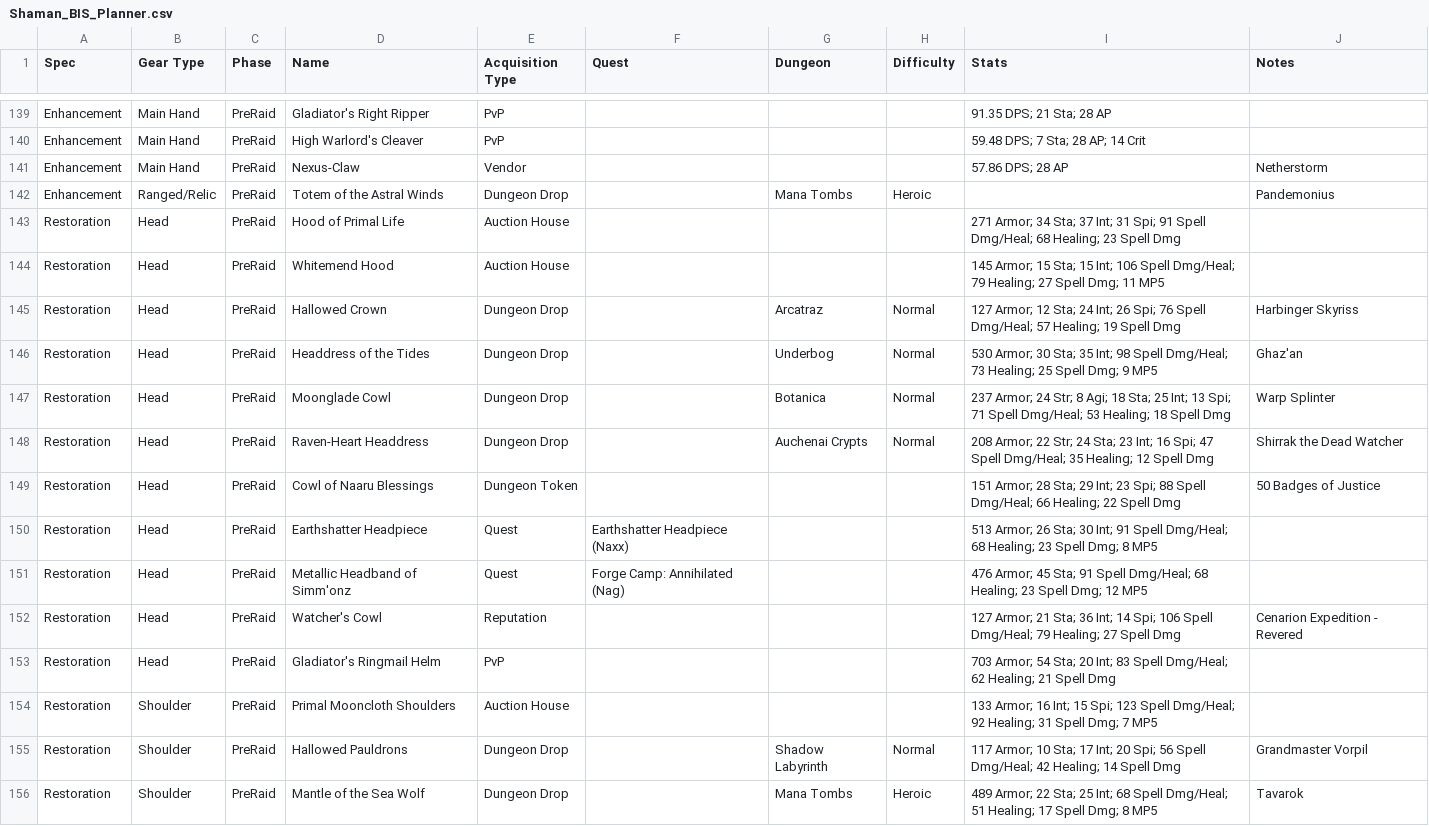
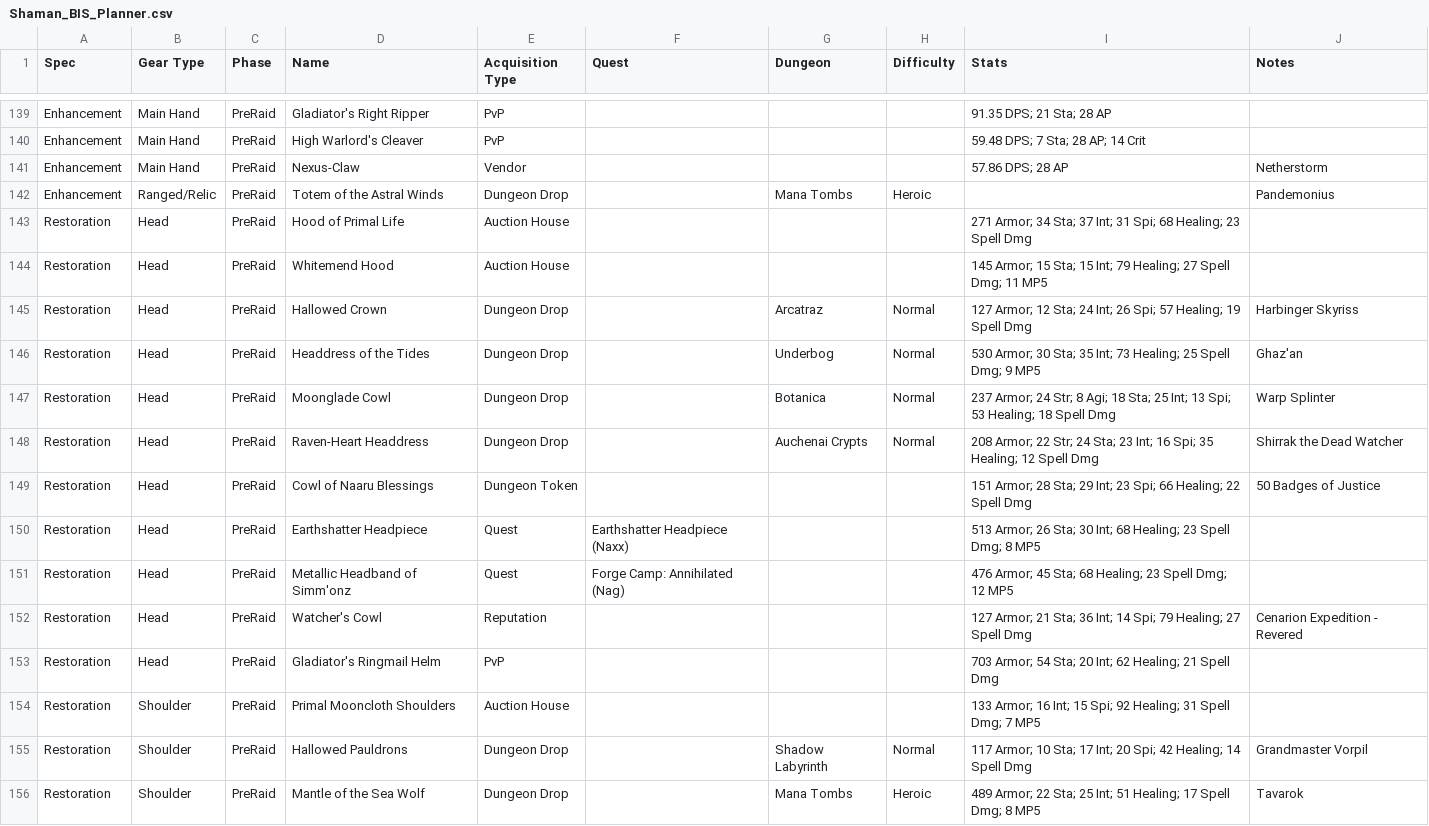
Before and after one commit to srbennett3/bis-planner, a CSV file: output/Shaman_BIS_Planner.csv, drawn as a sheet; only a part is shown, gaps mark what is left out; the diff covers the shown part only.

Commit message:
feat: BIS Planner column layout (K/N), XLSX hidden diffs, faster Apps Script sync
BIS Planner / generator
- Move Comparison to K and CmpRaw to N; hide Equip + CmpRaw + per-stat Δ columns (M–AH)
- Shorten CmpRaw by referencing hidden per-stat diff cells; adjust merges/instructions to visible cols only
- Regenerate sample class CSVs (Druid, Priest, Shaman) for new column order

Apps Script (apps_script.gs)
- Align CMP_DISP_COL / CMP_RAW_COL with sheet; mirror =N row + R1C1 detection; notice color for non-+/- CmpRaw
- Scoped refresh by spec (+ gear on edit); per-spec onOpen/force refresh with recalc sleeps; single pass on edit
- Batch Comparison writes (setRichTextValues / setFormulas); RangeList for clearOtherEquipped; shared planner A:C on equip; reuse B+C for refresh
- Fewer getRange calls (B:D / B:C / A:C reads); fix data row height in setInterest/clearInterest/clearOtherEquipped
- Optional timing (BIS_TIMING_DEBUG, Logger + DocumentProperties + menu “Show last timing log”)

Docs
- README updates for layout/script behavior (as in diff)

Tests
- Add tests/ (untracked until git add)

```diff
--- a/output/Shaman_BIS_Planner.csv
+++ b/output/Shaman_BIS_Planner.csv
@@ -164,15 +164,15 @@ Enhancement,Main Hand,PreRaid,Nexus-Claw,Vendor,,,,57.86 DPS; 28 AP,Netherstorm
 Enhancement,Ranged/Relic,PreRaid,Totem of the Astral Winds,Dungeon Drop,,Mana Tombs,Heroic,,Pandemonius
-Restoration,Head,PreRaid,Hood of Primal Life,Auction House,,,,271 Armor; 34 Sta; 37 Int; 31 Spi; 91 Spell Dmg/Heal; 68 Healing; 23 Spell Dmg,
-Restoration,Head,PreRaid,Whitemend Hood,Auction House,,,,145 Armor; 15 Sta; 15 Int; 106 Spell Dmg/Heal; 79 Healing; 27 Spell Dmg; 11 MP5,
-Restoration,Head,PreRaid,Hallowed Crown,Dungeon Drop,,Arcatraz,Normal,127 Armor; 12 Sta; 24 Int; 26 Spi; 76 Spell Dmg/Heal; 57 Healing; 19 Spell Dmg,Harbinger Skyriss
-Restoration,Head,PreRaid,Headdress of the Tides,Dungeon Drop,,Underbog,Normal,530 Armor; 30 Sta; 35 Int; 98 Spell Dmg/Heal; 73 Healing; 25 Spell Dmg; 9 MP5,Ghaz'an
-Restoration,Head,PreRaid,Moonglade Cowl,Dungeon Drop,,Botanica,Normal,237 Armor; 24 Str; 8 Agi; 18 Sta; 25 Int; 13 Spi; 71 Spell Dmg/Heal; 53 Healing; 18 Spell Dmg,Warp Splinter
-Restoration,Head,PreRaid,Raven-Heart Headdress,Dungeon Drop,,Auchenai Crypts,Normal,208 Armor; 22 Str; 24 Sta; 23 Int; 16 Spi; 47 Spell Dmg/Heal; 35 Healing; 12 Spell Dmg,Shirrak the Dead Watcher
-Restoration,Head,PreRaid,Cowl of Naaru Blessings,Dungeon Token,,,,151 Armor; 28 Sta; 29 Int; 23 Spi; 88 Spell Dmg/Heal; 66 Healing; 22 Spell Dmg,50 Badges of Justice
-Restoration,Head,PreRaid,Earthshatter Headpiece,Quest,Earthshatter Headpiece (Naxx),,,513 Armor; 26 Sta; 30 Int; 91 Spell Dmg/Heal; 68 Healing; 23 Spell Dmg; 8 MP5,
-Restoration,Head,PreRaid,Metallic Headband of Simm'onz,Quest,Forge Camp: Annihilated (Nag),,,476 Armor; 45 Sta; 91 Spell Dmg/Heal; 68 Healing; 23 Spell Dmg; 12 MP5,
-Restoration,Head,PreRaid,Watcher's Cowl,Reputation,,,,127 Armor; 21 Sta; 36 Int; 14 Spi; 106 Spell Dmg/Heal; 79 Healing; 27 Spell Dmg,Cenarion Expedition - Revered
-Restoration,Head,PreRaid,Gladiator's Ringmail Helm,PvP,,,,703 Armor; 54 Sta; 20 Int; 83 Spell Dmg/Heal; 62 Healing; 21 Spell Dmg,
-Restoration,Shoulder,PreRaid,Primal Mooncloth Shoulders,Auction House,,,,133 Armor; 16 Int; 15 Spi; 123 Spell Dmg/Heal; 92 Healing; 31 Spell Dmg; 7 MP5,
-Restoration,Shoulder,PreRaid,Hallowed Pauldrons,Dungeon Drop,,Shadow Labyrinth,Normal,117 Armor; 10 Sta; 17 Int; 20 Spi; 56 Spell Dmg/Heal; 42 Healing; 14 Spell Dmg,Grandmaster Vorpil
-Restoration,Shoulder,PreRaid,Mantle of the Sea Wolf,Dungeon Drop,,Mana Tombs,Heroic,489 Armor; 22 Sta; 25 Int; 68 Spell Dmg/Heal; 51 Healing; 17 Spell Dmg; 8 MP5,Tavarok
+Restoration,Head,PreRaid,Hood of Primal Life,Auction House,,,,271 Armor; 34 Sta; 37 Int; 31 Spi; 68 Healing; 23 Spell Dmg,
+Restoration,Head,PreRaid,Whitemend Hood,Auction House,,,,145 Armor; 15 Sta; 15 Int; 79 Healing; 27 Spell Dmg; 11 MP5,
+Restoration,Head,PreRaid,Hallowed Crown,Dungeon Drop,,Arcatraz,Normal,127 Armor; 12 Sta; 24 Int; 26 Spi; 57 Healing; 19 Spell Dmg,Harbinger Skyriss
+Restoration,Head,PreRaid,Headdress of the Tides,Dungeon Drop,,Underbog,Normal,530 Armor; 30 Sta; 35 Int; 73 Healing; 25 Spell Dmg; 9 MP5,Ghaz'an
+Restoration,Head,PreRaid,Moonglade Cowl,Dungeon Drop,,Botanica,Normal,237 Armor; 24 Str; 8 Agi; 18 Sta; 25 Int; 13 Spi; 53 Healing; 18 Spell Dmg,Warp Splinter
+Restoration,Head,PreRaid,Raven-Heart Headdress,Dungeon Drop,,Auchenai Crypts,Normal,208 Armor; 22 Str; 24 Sta; 23 Int; 16 Spi; 35 Healing; 12 Spell Dmg,Shirrak the Dead Watcher
+Restoration,Head,PreRaid,Cowl of Naaru Blessings,Dungeon Token,,,,151 Armor; 28 Sta; 29 Int; 23 Spi; 66 Healing; 22 Spell Dmg,50 Badges of Justice
+Restoration,Head,PreRaid,Earthshatter Headpiece,Quest,Earthshatter Headpiece (Naxx),,,513 Armor; 26 Sta; 30 Int; 68 Healing; 23 Spell Dmg; 8 MP5,
+Restoration,Head,PreRaid,Metallic Headband of Simm'onz,Quest,Forge Camp: Annihilated (Nag),,,476 Armor; 45 Sta; 68 Healing; 23 Spell Dmg; 12 MP5,
+Restoration,Head,PreRaid,Watcher's Cowl,Reputation,,,,127 Armor; 21 Sta; 36 Int; 14 Spi; 79 Healing; 27 Spell Dmg,Cenarion Expedition - Revered
+Restoration,Head,PreRaid,Gladiator's Ringmail Helm,PvP,,,,703 Armor; 54 Sta; 20 Int; 62 Healing; 21 Spell Dmg,
+Restoration,Shoulder,PreRaid,Primal Mooncloth Shoulders,Auction House,,,,133 Armor; 16 Int; 15 Spi; 92 Healing; 31 Spell Dmg; 7 MP5,
+Restoration,Shoulder,PreRaid,Hallowed Pauldrons,Dungeon Drop,,Shadow Labyrinth,Normal,117 Armor; 10 Sta; 17 Int; 20 Spi; 42 Healing; 14 Spell Dmg,Grandmaster Vorpil
+Restoration,Shoulder,PreRaid,Mantle of the Sea Wolf,Dungeon Drop,,Mana Tombs,Heroic,489 Armor; 22 Sta; 25 Int; 51 Healing; 17 Spell Dmg; 8 MP5,Tavarok
```
Also changed, not shown: 124 edited cells elsewhere in this file, output/Druid_BIS_Planner.csv, output/Priest_BIS_Planner.csv, 4 other files.
